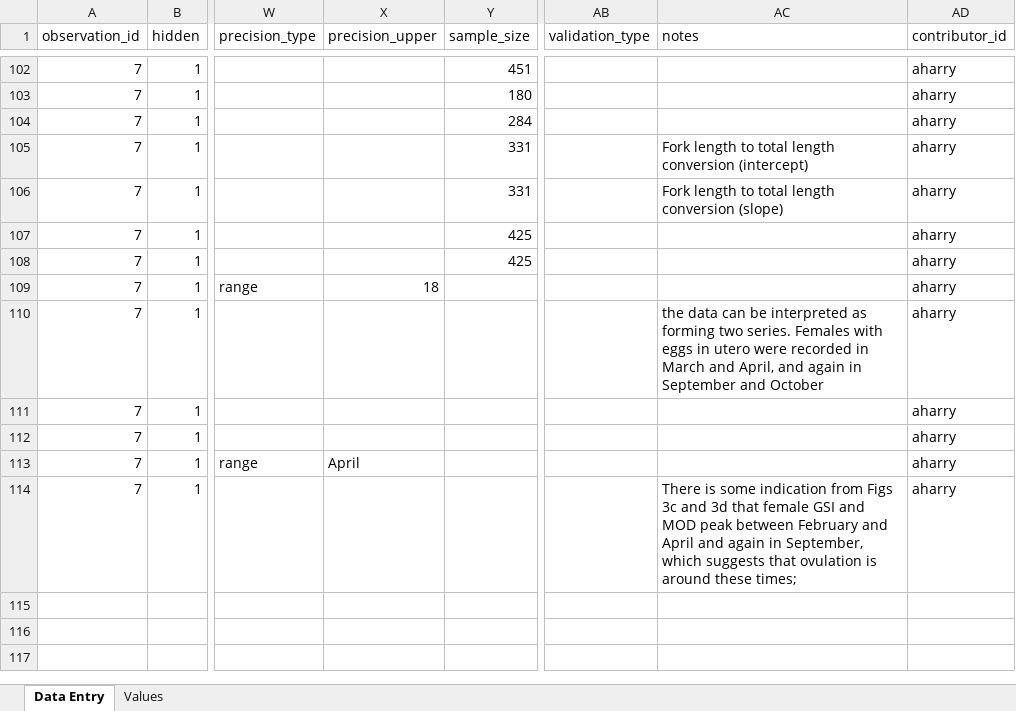
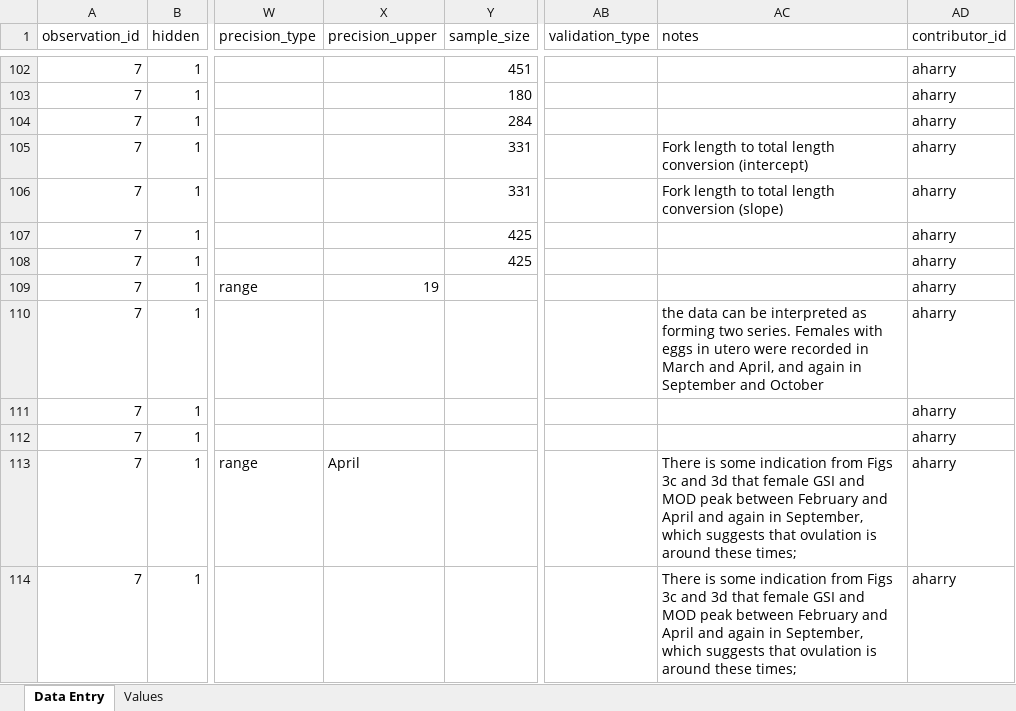
Before and after one commit to alharry/shark-resources, an Excel workbook: SharkTraits-Template-avh.xlsx, sheet Data Entry, drawn as a sheet; only a part is shown, gaps mark what is left out; values as stored, in another font and other column widths than the file's, no borders; the diff covers the shown part only; the diff names each change by its address in the sheet, - before the commit and + after, or states it on an @@ line.

Commit message:
data

```diff
--- a/SharkTraits-Template-avh.xlsx (sheet Data Entry)
+++ b/SharkTraits-Template-avh.xlsx (sheet Data Entry)
-X109 (precision_upper): 18
+X109 (precision_upper): 19
-AC113 (notes): (empty)
+AC113 (notes): There is some indication from Figs 3c and 3d that female GSI and MOD peak between February and April and again in September, which suggests that ovulation is around these times;
```
Also changed, not shown: 6 added rows elsewhere in this sheet.
